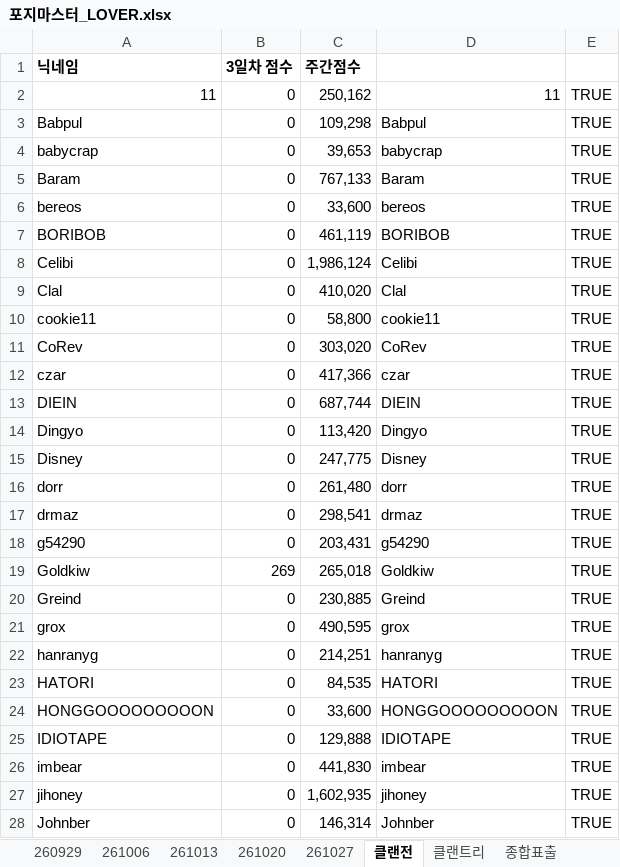
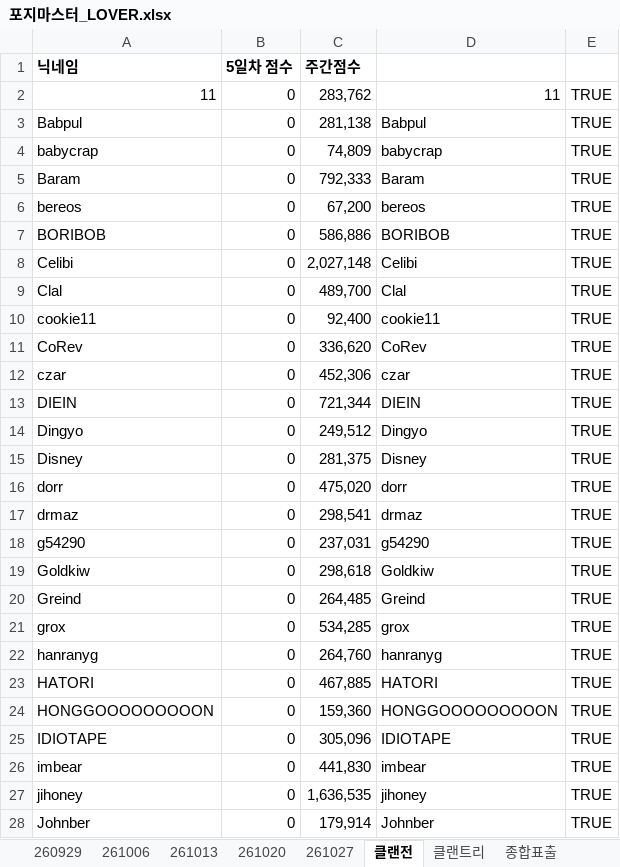
Before and after one commit to YarrLOVER/baseball-LOVER-, an Excel workbook: 포지마스터_LOVER.xlsx, sheet 클랜전, drawn as a sheet; only a part is shown; values as stored, in another font and other column widths than the file's, no borders; the diff covers the shown part only; the diff names each change by its address in the sheet, - before the commit and + after, or states it on an @@ line.

```diff
--- a/포지마스터_LOVER.xlsx (sheet 클랜전)
+++ b/포지마스터_LOVER.xlsx (sheet 클랜전)
-B1: 3일차 점수
+B1: 5일차 점수
-C2 (주간점수): 250,162
+C2 (주간점수): 283,762
-C3 (주간점수): 109,298
+C3 (주간점수): 281,138
-C4 (주간점수): 39,653
+C4 (주간점수): 74,809
-C5 (주간점수): 767,133
+C5 (주간점수): 792,333
-C6 (주간점수): 33,600
+C6 (주간점수): 67,200
-C7 (주간점수): 461,119
+C7 (주간점수): 586,886
-C8 (주간점수): 1,986,124
+C8 (주간점수): 2,027,148
-C9 (주간점수): 410,020
+C9 (주간점수): 489,700
-C10 (주간점수): 58,800
+C10 (주간점수): 92,400
-C11 (주간점수): 303,020
+C11 (주간점수): 336,620
-C12 (주간점수): 417,366
+C12 (주간점수): 452,306
-C13 (주간점수): 687,744
+C13 (주간점수): 721,344
-C14 (주간점수): 113,420
+C14 (주간점수): 249,512
-C15 (주간점수): 247,775
+C15 (주간점수): 281,375
-C16 (주간점수): 261,480
+C16 (주간점수): 475,020
-C18 (주간점수): 203,431
+C18 (주간점수): 237,031
-B19 (5일차 점수): 269
+B19 (5일차 점수): 0
-C19 (주간점수): 265,018
+C19 (주간점수): 298,618
-C20 (주간점수): 230,885
+C20 (주간점수): 264,485
-C21 (주간점수): 490,595
+C21 (주간점수): 534,285
-C22 (주간점수): 214,251
+C22 (주간점수): 264,760
-C23 (주간점수): 84,535
+C23 (주간점수): 467,885
-C24 (주간점수): 33,600
+C24 (주간점수): 159,360
-C25 (주간점수): 129,888
+C25 (주간점수): 305,096
-C27 (주간점수): 1,602,935
+C27 (주간점수): 1,636,535
-C28 (주간점수): 146,314
+C28 (주간점수): 179,914
```
Also changed, not shown: 20 edited cells elsewhere in this sheet, sheet 261027, sheet 종합표출, sheet 진행, other sheet tabs, charts or pictures.
